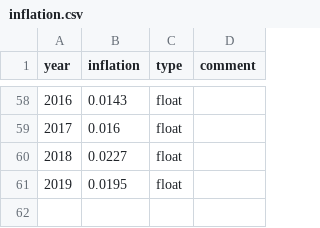
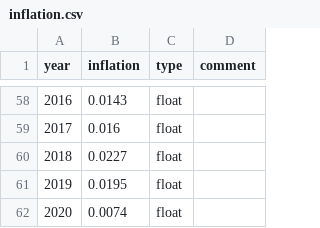
Before and after one commit to rsi-models/CPR, a CSV file: CPR/data/params/inflation.csv, drawn as a sheet; only a part is shown, gaps mark what is left out; the diff names each change by its address in the sheet, - before the commit and + after, or states it on an @@ line.

Commit message:
dividends_business=0 after selling business new outputs inflation for 2019- 2020

```diff
--- a/CPR/data/params/inflation.csv
+++ b/CPR/data/params/inflation.csv
+row 62: 2020 | 0.0074 | float
```
Also changed, not shown: 2 other files.
